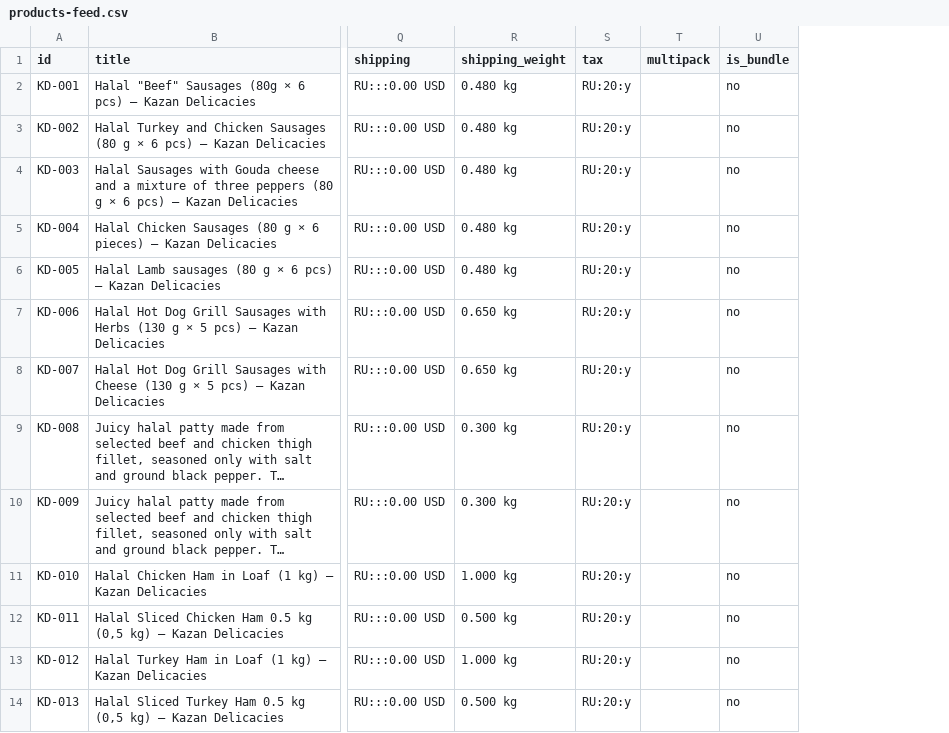
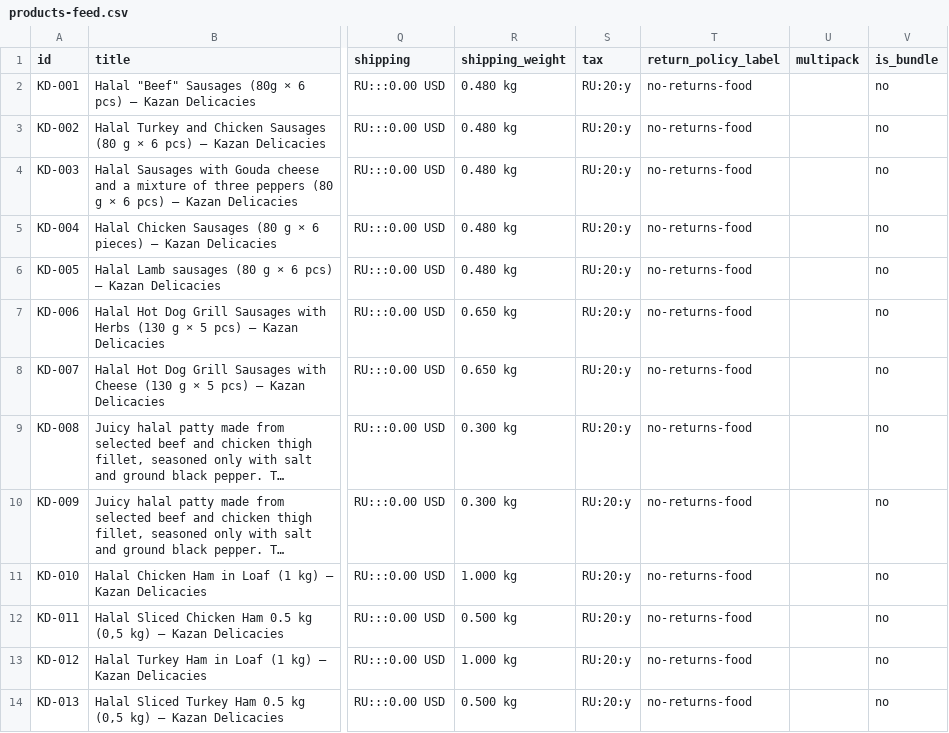
Before and after one commit to sltndevelopments/pepperoni-api, a CSV file: public/products-feed.csv, drawn as a sheet; only a part is shown, gaps mark what is left out; long unchanged cells end in …; the diff names each change by its address in the sheet, - before the commit and + after, or states it on an @@ line.

```diff
--- a/public/products-feed.csv
+++ b/public/products-feed.csv
+column T (return_policy_label), rows 2-14: all no-returns-food
```
Also changed, not shown: 9 other files.
